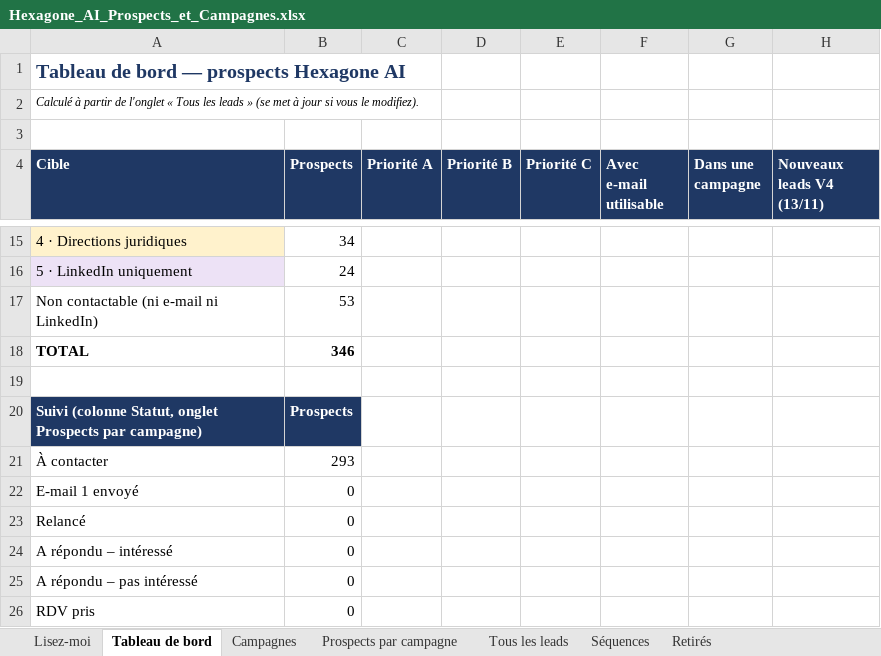
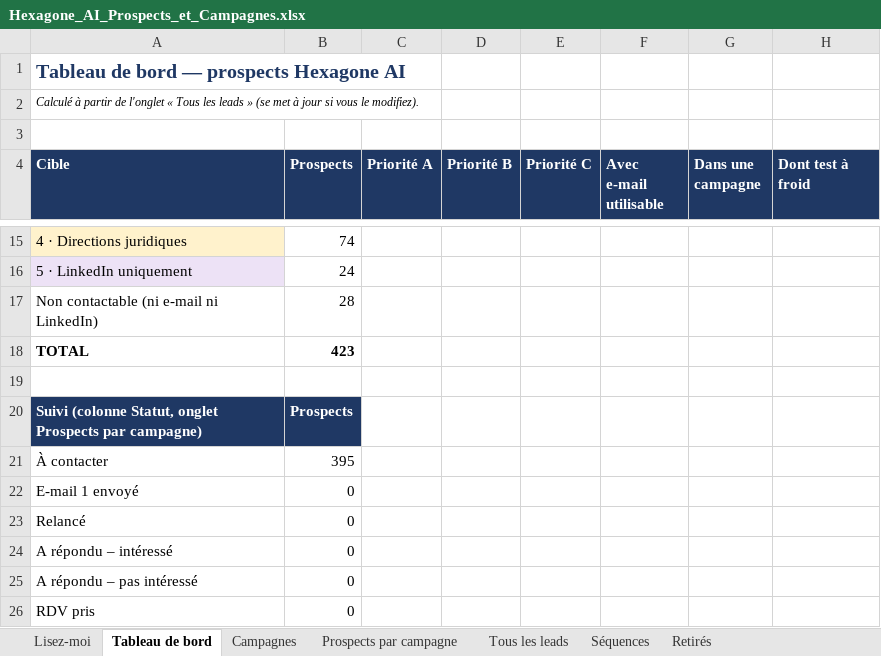
Before and after one commit to celygrowth-spec/cely-crm, an Excel workbook: prospection/hexagone-ai/Hexagone_AI_Prospects_et_Campagnes.xlsx, sheet Tableau de bord, drawn as a sheet; only a part is shown, gaps mark what is left out; values as stored, in another font and other column widths than the file's, no borders; the diff covers the shown part only; the diff names each change by its address in the sheet, - before the commit and + after, or states it on an @@ line.

```diff
--- a/prospection/hexagone-ai/Hexagone_AI_Prospects_et_Campagnes.xlsx (sheet Tableau de bord)
+++ b/prospection/hexagone-ai/Hexagone_AI_Prospects_et_Campagnes.xlsx (sheet Tableau de bord)
-H4: Nouveaux leads V4 (13/11)
+H4: Dont test à froid
-B15 (Prospects): 34
+B15 (Prospects): 74
-B17 (Prospects): 53
+B17 (Prospects): 28
-B18 (Prospects): 346
+B18 (Prospects): 423
-B21 (Prospects): 293
+B21 (Prospects): 395
```
Also changed, not shown: 32 edited cells elsewhere in this sheet, sheet Tous les leads, sheet Prospects par campagne, sheet Campagnes, sheet Lisez-moi, 14 other files.
